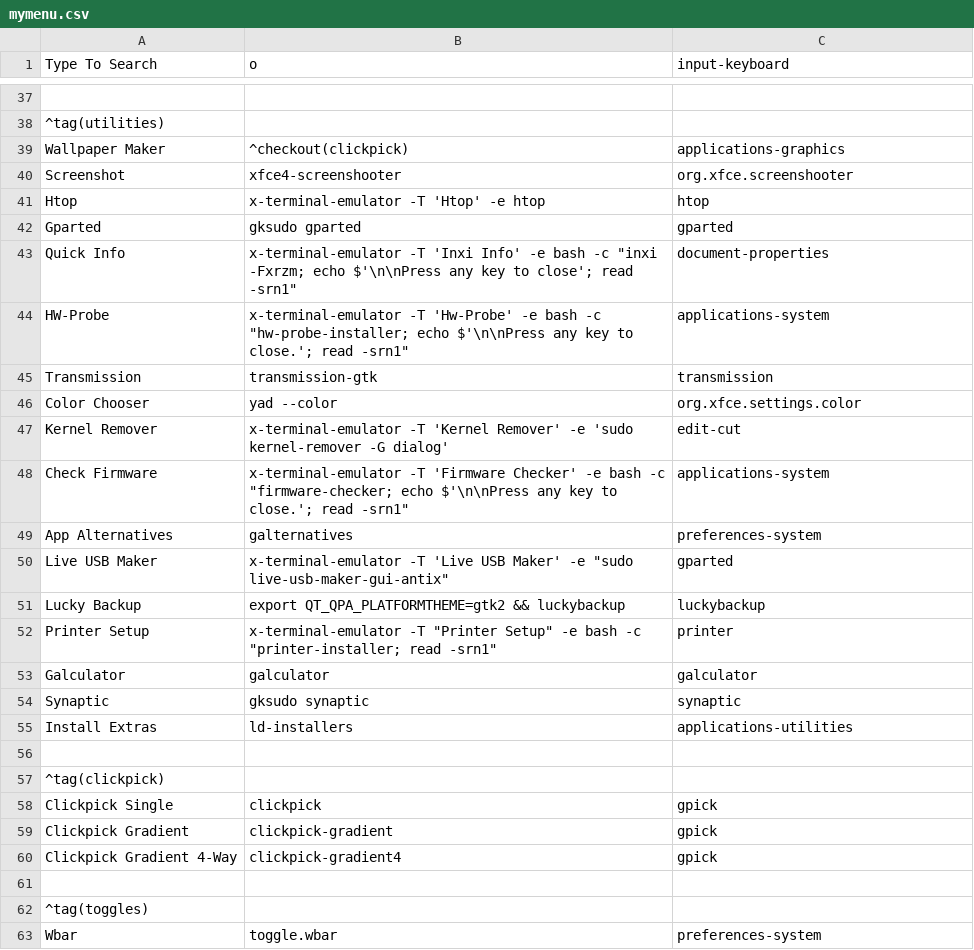
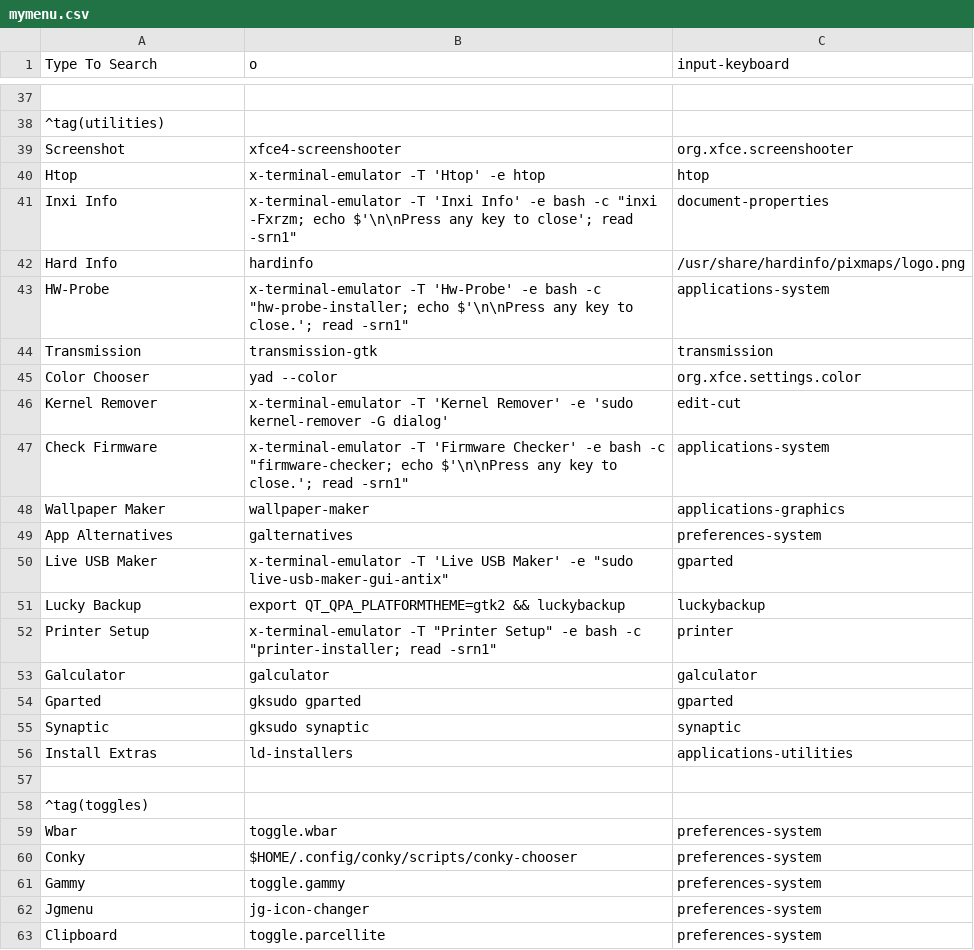
Before and after one commit to sleekmason/Lilidog, a CSV file: config/includes.chroot_after_packages/etc/skel/.config/jgmenu/jgmenu.bak/mymenu.csv, drawn as a sheet; only a part is shown, gaps mark what is left out; the shorter side is filled out with more unchanged rows; removed rows and columns are numbered as before the commit, all else as after; the diff names each change by its address in the sheet, - before the commit and + after, or states it on an @@ line.

Commit message:
Created yad dialog for the wallpaper makers, added hardinfo to the install list, and adjusted the 'Utilities' menu accordingly.

```diff
--- a/config/includes.chroot_after_packages/etc/skel/.config/jgmenu/jgmenu.bak/mymenu.csv
+++ b/config/includes.chroot_after_packages/etc/skel/.config/jgmenu/jgmenu.bak/mymenu.csv
-row 39: Wallpaper Maker | ^checkout(clickpick) | applications-graphics
-A41 (Type To Search): Quick Info
+A41 (Type To Search): Inxi Info
+row 42: Hard Info | hardinfo | /usr/share/hardinfo/pixmaps/logo.png
+row 48: Wallpaper Maker | wallpaper-maker | applications-graphics
@@ row 42 moved to row 54: Gparted @@
-row 56: (empty)
-row 57: ^tag(clickpick)
-row 58: Clickpick Single | clickpick | gpick
-row 59: Clickpick Gradient | clickpick-gradient | gpick
-row 60: Clickpick Gradient 4-Way | clickpick-gradient4 | gpick
```
Also changed, not shown: config/includes.chroot_after_packages/etc/skel/.config/jgmenu/mymenu.csv, 2 other files.
